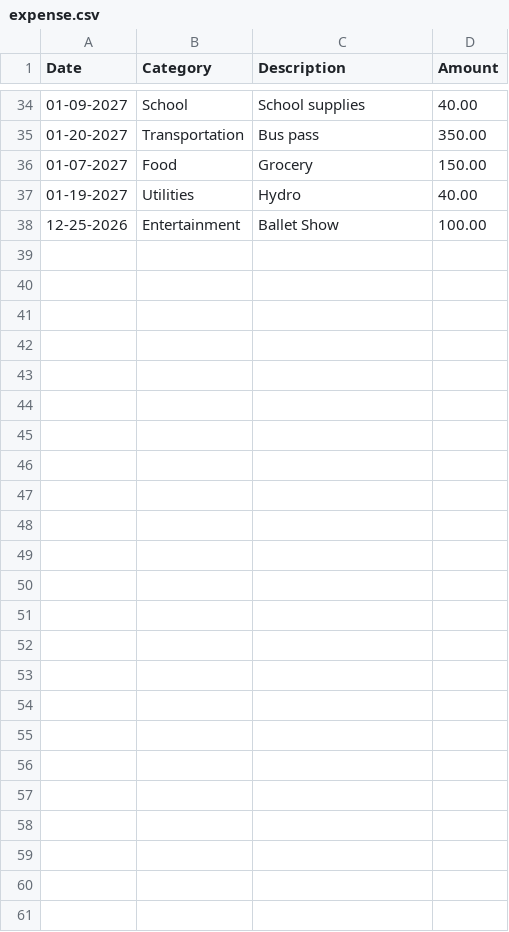
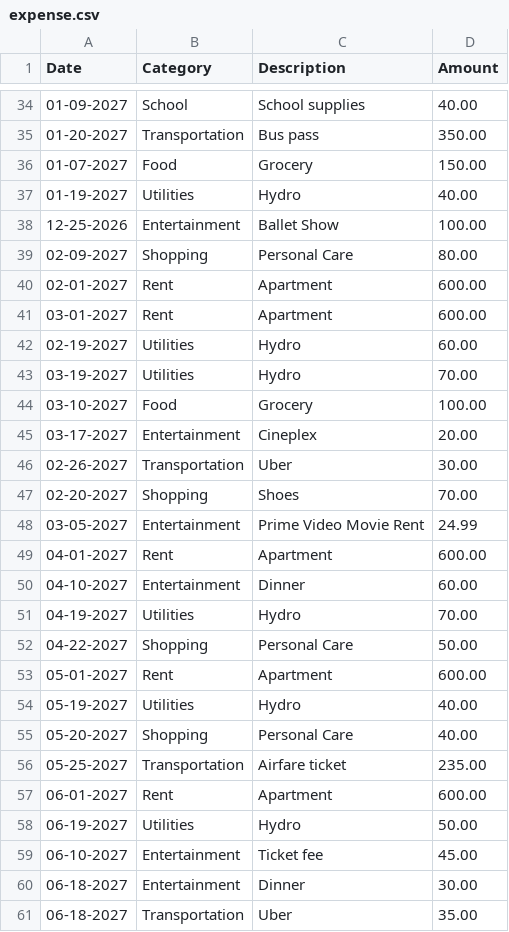
Before and after one commit to oakalonu-sudo/Student-Expense-Analyzer, a CSV file: expense.csv, drawn as a sheet; only a part is shown, gaps mark what is left out.

```diff
--- a/expense.csv
+++ b/expense.csv
@@ -38 +38,24 @@ Date,Category,Description,Amount
 12-25-2026,Entertainment,Ballet Show, 100.00
+02-09-2027,Shopping,Personal Care,80.00
+02-01-2027,Rent,Apartment,600.00
+03-01-2027,Rent,Apartment,600.00
+02-19-2027,Utilities,Hydro,60.00
+03-19-2027,Utilities,Hydro,70.00
+03-10-2027,Food,Grocery,100.00
+03-17-2027,Entertainment,Cineplex,20.00
+02-26-2027,Transportation,Uber,30.00
+02-20-2027,Shopping,Shoes,70.00
+03-05-2027,Entertainment,Prime Video Movie Rent,24.99
+04-01-2027,Rent,Apartment,600.00
+04-10-2027,Entertainment,Dinner,60.00
+04-19-2027,Utilities,Hydro,70.00
+04-22-2027,Shopping,Personal Care,50.00
+05-01-2027,Rent,Apartment,600.00
+05-19-2027,Utilities,Hydro,40.00
+05-20-2027,Shopping,Personal Care,40.00
+05-25-2027,Transportation,Airfare ticket,235.00
+06-01-2027,Rent,Apartment,600.00
+06-19-2027,Utilities,Hydro,50.00
+06-10-2027,Entertainment,Ticket fee,45.00
+06-18-2027,Entertainment,Dinner,30.00
+06-18-2027,Transportation,Uber,35.00
```
Also changed, not shown: 1 other file.
